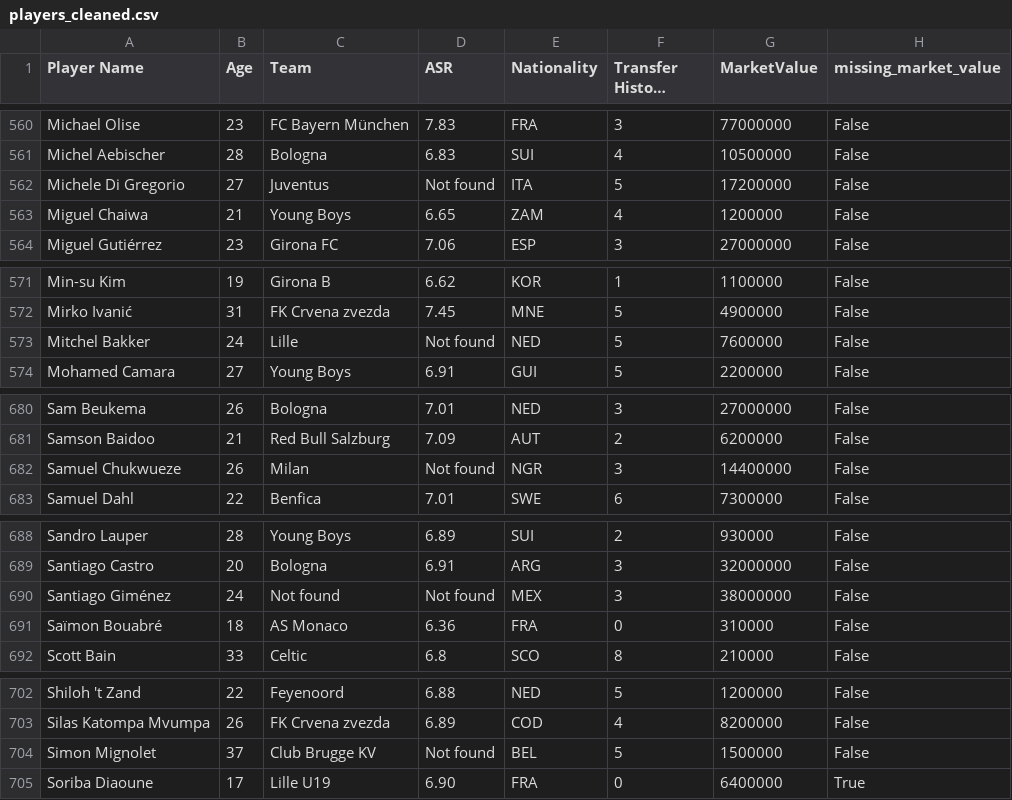
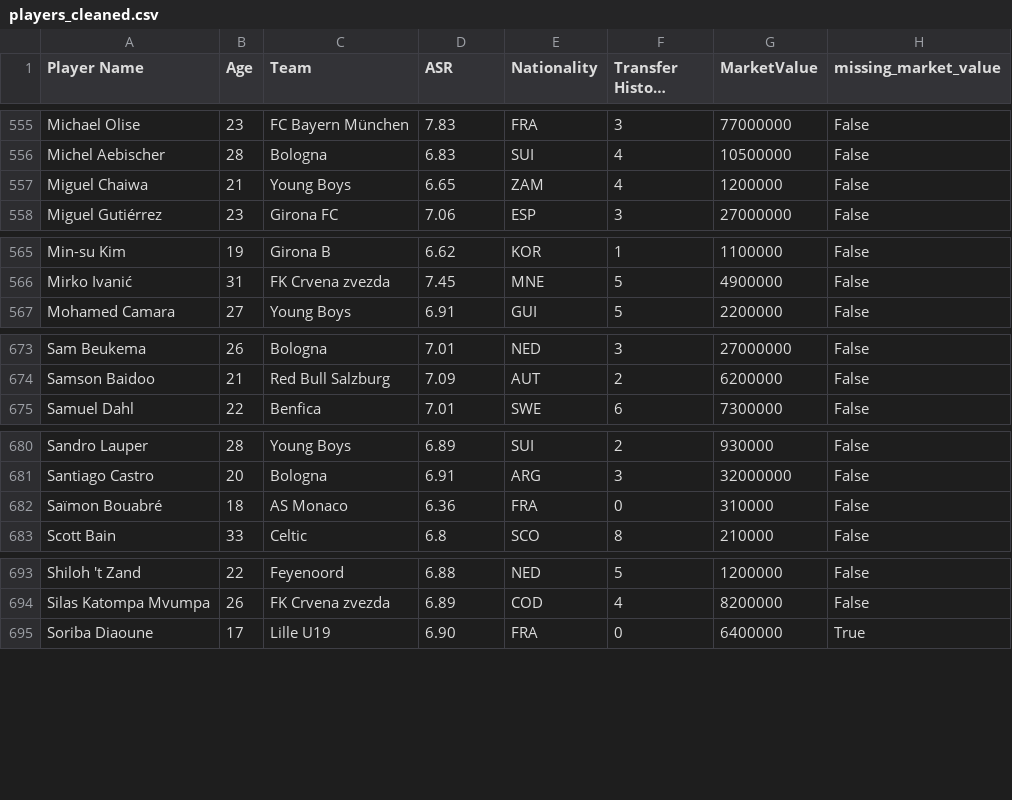
Before and after one commit to Klay06/Eco-Scouting-Predicting-Sustainable-Football-Player-Market-Value, a CSV file: players_cleaned.csv, drawn as a sheet; only a part is shown, gaps mark what is left out; long unchanged cells end in …; the diff covers the shown part only.

Commit message:
just remove the player that have the value Not found in the ASR value

```diff
--- a/players_cleaned.csv
+++ b/players_cleaned.csv
@@ -561,3 +556,2 @@ Michael Olise,23,FC Bayern München,7.83,FRA,3,77000000,False
 Michel Aebischer,28,Bologna,6.83,SUI,4,10500000,False
-Michele Di Gregorio,27,Juventus,Not found,ITA,5,17200000,False
 Miguel Chaiwa,21,Young Boys,6.65,ZAM,4,1200000,False
@@ -572,3 +566,2 @@ Min-su Kim,19,Girona B,6.62,KOR,1,1100000,False
 Mirko Ivanić,31,FK Crvena zvezda,7.45,MNE,5,4900000,False
-Mitchel Bakker,24,Lille,Not found,NED,5,7600000,False
 Mohamed Camara,27,Young Boys,6.91,GUI,5,2200000,False
@@ -681,3 +674,2 @@ Sam Beukema,26,Bologna,7.01,NED,3,27000000,False
 Samson Baidoo,21,Red Bull Salzburg,7.09,AUT,2,6200000,False
-Samuel Chukwueze,26,Milan,Not found,NGR,3,14400000,False
 Samuel Dahl,22,Benfica,7.01,SWE,6,7300000,False
@@ -689,3 +681,2 @@ Sandro Lauper,28,Young Boys,6.89,SUI,2,930000,False
 Santiago Castro,20,Bologna,6.91,ARG,3,32000000,False
-Santiago Giménez,24,Not found,Not found,MEX,3,38000000,False
 Saïmon Bouabré,18,AS Monaco,6.36,FRA,0,310000,False
@@ -703,3 +694,2 @@ Shiloh 't Zand,22,Feyenoord,6.88,NED,5,1200000,False
 Silas Katompa Mvumpa,26,FK Crvena zvezda,6.89,COD,4,8200000,False
-Simon Mignolet,37,Club Brugge KV,Not found,BEL,5,1500000,False
 Soriba Diaoune,17,Lille U19,6.90,FRA,0,6400000,True
```
Also changed, not shown: 6 removed rows elsewhere in this file, 1 other file.
